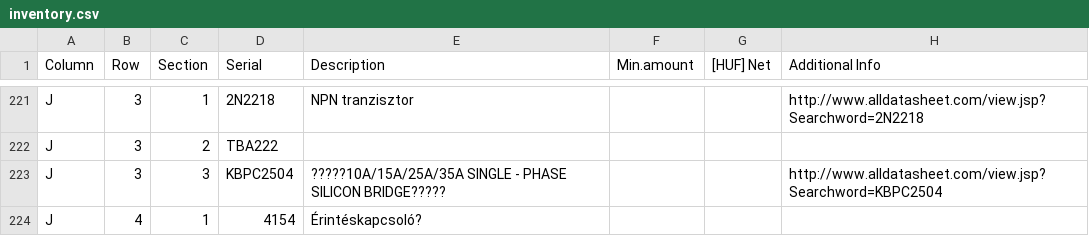
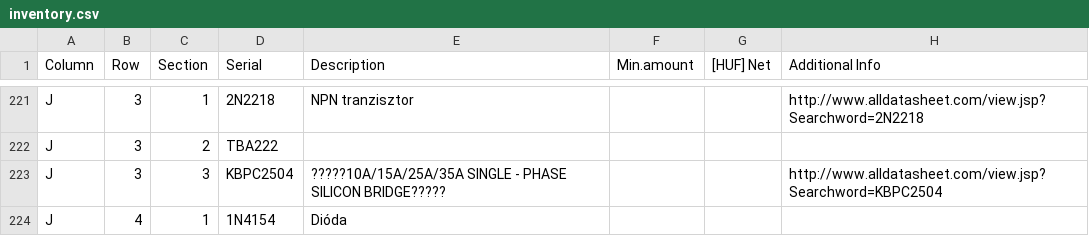
Before and after one commit to hsbp/component-inventory, a CSV file: inventory.csv, drawn as a sheet; only a part is shown, gaps mark what is left out.

Commit message:
Update inventory.csv

```diff
--- a/inventory.csv
+++ b/inventory.csv
@@ -223,2 +223,2 @@ J,3,2,TBA222,,,,
 J,3,3,KBPC2504,?????10A/15A/25A/35A SINGLE - PHASE SILICON BRIDGE?????,,,http://www.alldatasheet.com/view.jsp?Searchword=KBPC2504
-J,4,1,4154,Érintéskapcsoló?,,,
+J,4,1,1N4154,Dióda,,,
```
